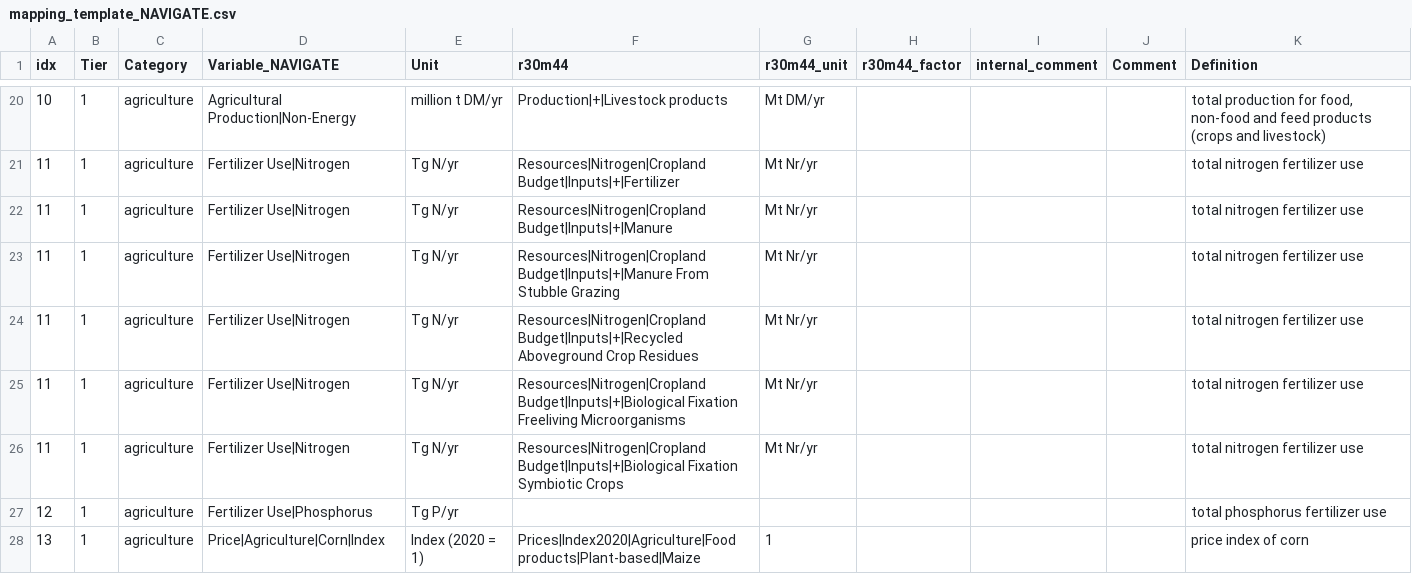
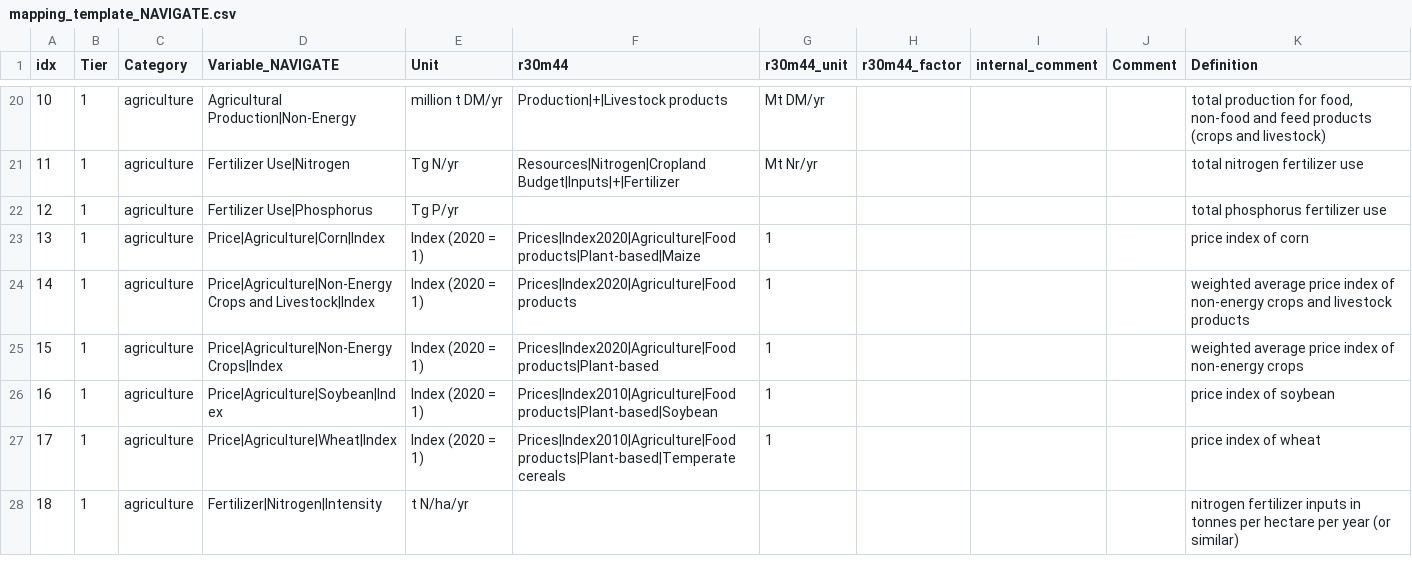
Before and after one commit to strefler/project_interfaces, a CSV file: navigate/mapping_template_NAVIGATE.csv, drawn as a sheet; only a part is shown, gaps mark what is left out; the shorter side is filled out with more unchanged rows.

Commit message:
update Fertilizer Use|Nitrogen

```diff
--- a/navigate/mapping_template_NAVIGATE.csv
+++ b/navigate/mapping_template_NAVIGATE.csv
@@ -21,7 +21,2 @@ idx;Tier;Category;Variable_NAVIGATE;Unit;r30m44;r30m44_unit;r30m44_factor;intern
 11;1;agriculture;Fertilizer Use|Nitrogen;Tg N/yr;Resources|Nitrogen|Cropland Budget|Inputs|+|Fertilizer;Mt Nr/yr;;;;total nitrogen fertilizer use
-11;1;agriculture;Fertilizer Use|Nitrogen;Tg N/yr;Resources|Nitrogen|Cropland Budget|Inputs|+|Manure;Mt Nr/yr;;;;total nitrogen fertilizer use
-11;1;agriculture;Fertilizer Use|Nitrogen;Tg N/yr;Resources|Nitrogen|Cropland Budget|Inputs|+|Manure From Stubble Grazing;Mt Nr/yr;;;;total nitrogen fertilizer use
-11;1;agriculture;Fertilizer Use|Nitrogen;Tg N/yr;Resources|Nitrogen|Cropland Budget|Inputs|+|Recycled Aboveground Crop Residues;Mt Nr/yr;;;;total nitrogen fertilizer use
-11;1;agriculture;Fertilizer Use|Nitrogen;Tg N/yr;Resources|Nitrogen|Cropland Budget|Inputs|+|Biological Fixation Freeliving Microorganisms;Mt Nr/yr;;;;total nitrogen fertilizer use
-11;1;agriculture;Fertilizer Use|Nitrogen;Tg N/yr;Resources|Nitrogen|Cropland Budget|Inputs|+|Biological Fixation Symbiotic Crops;Mt Nr/yr;;;;total nitrogen fertilizer use
 12;1;agriculture;Fertilizer Use|Phosphorus;Tg P/yr;;;;;;total phosphorus fertilizer use
```
